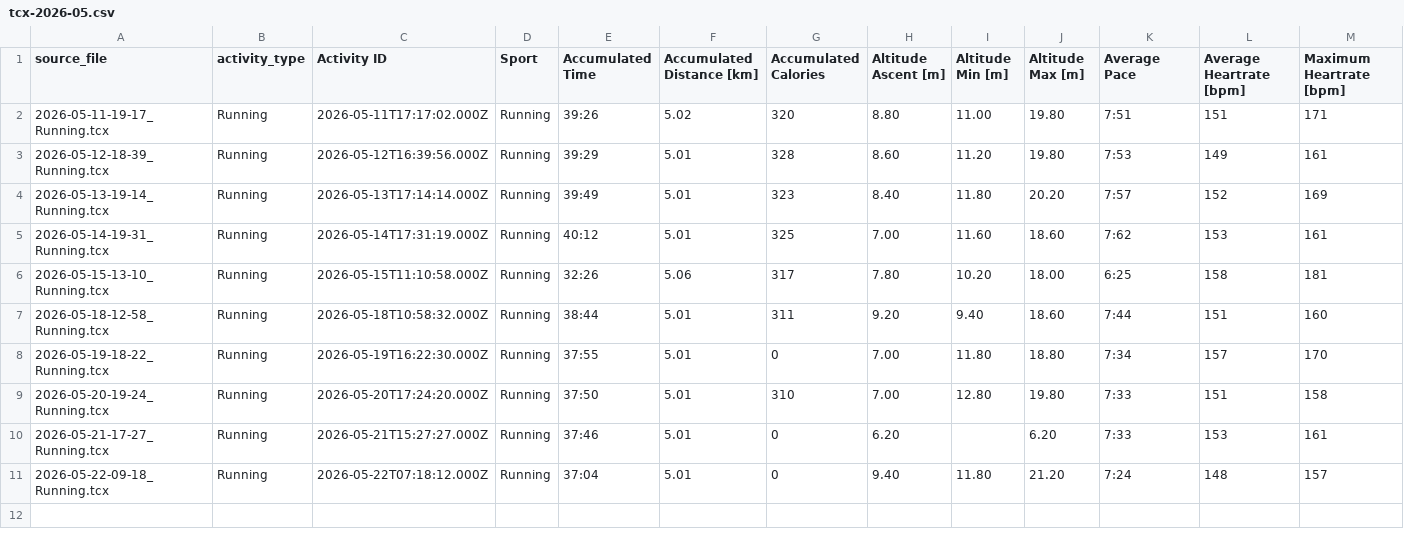
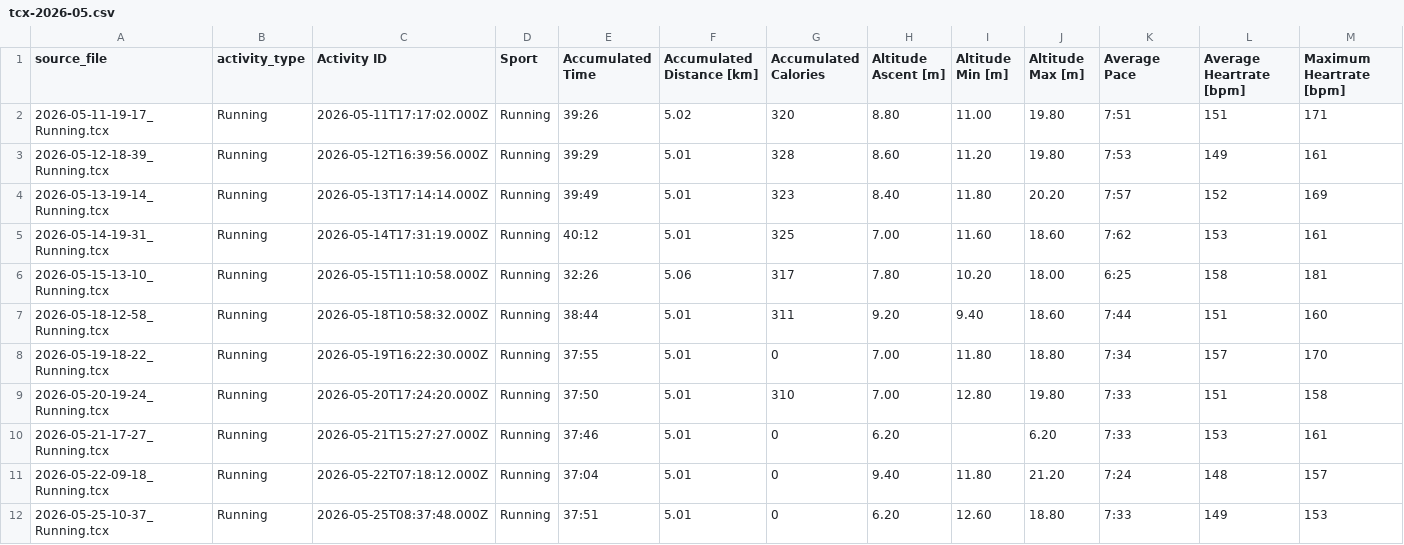
Before and after one commit to ncornag/ncornag, a CSV file: running/data/tcx-2026-05.csv, drawn as a sheet; only a part is shown; rows hold the shown columns only; the diff names each change by its address in the sheet, - before the commit and + after, or states it on an @@ line.

```diff
--- a/running/data/tcx-2026-05.csv
+++ b/running/data/tcx-2026-05.csv
+row 12: 2026-05-25-10-37_Running.tcx | Running | 2026-05-25T08:37:48.000Z | Running | 37:51 | 5.01 | 0 | 6.20 | 12.60 | 18.80 | 7:33 | 149 | 153
```
Also changed, not shown: 1 other file.
